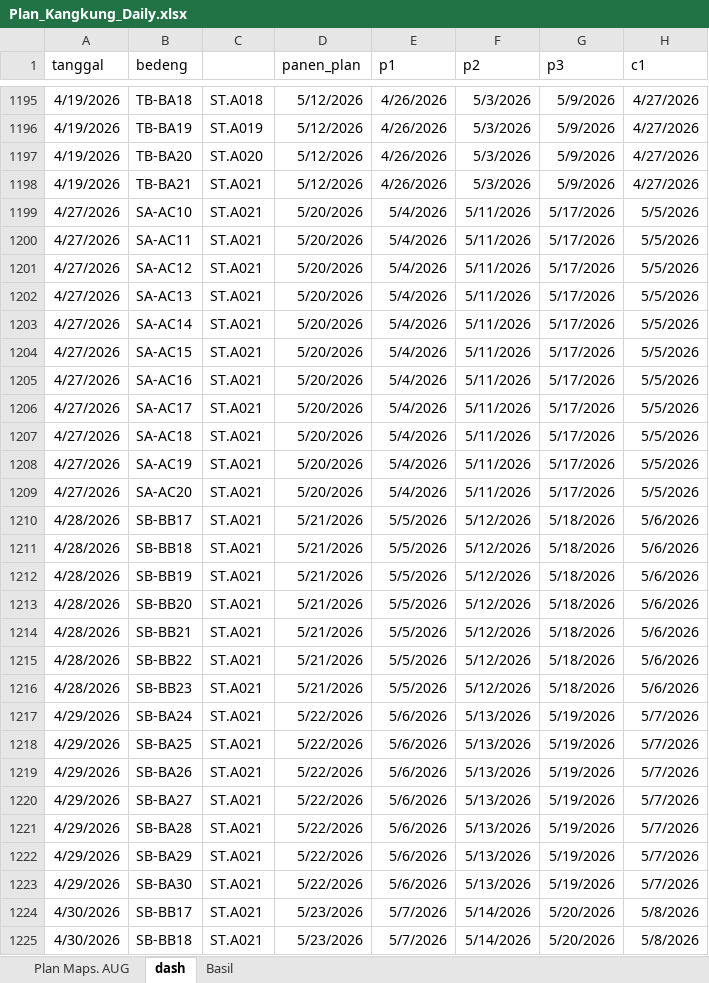
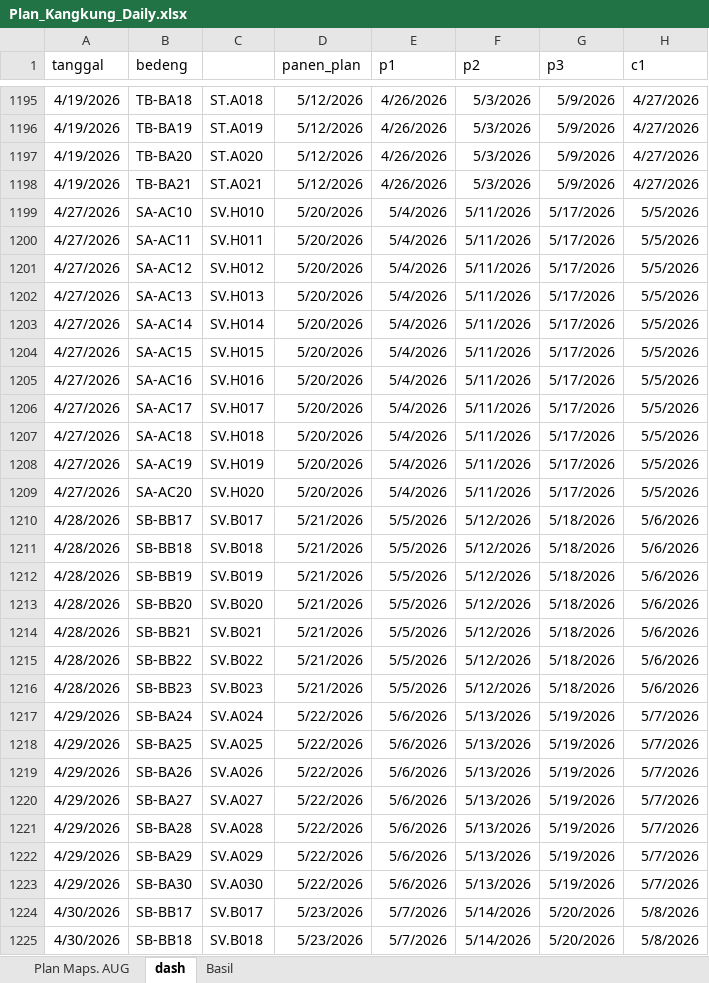
Before and after one commit to good2eddie/LF-dash, an Excel workbook: Plan_Kangkung_Daily.xlsx, sheet dash, drawn as a sheet; only a part is shown, gaps mark what is left out; values as stored, in another font and other column widths than the file's, no borders; conditional formats not drawn; the diff covers the shown part only; the diff names each change by its address in the sheet, - before the commit and + after, or states it on an @@ line.

```diff
--- a/Plan_Kangkung_Daily.xlsx (sheet dash)
+++ b/Plan_Kangkung_Daily.xlsx (sheet dash)
-C1199: ST.A021
+C1199: SV.H010
-C1200: ST.A021
+C1200: SV.H011
-C1201: ST.A021
+C1201: SV.H012
-C1202: ST.A021
+C1202: SV.H013
-C1203: ST.A021
+C1203: SV.H014
-C1204: ST.A021
+C1204: SV.H015
-C1205: ST.A021
+C1205: SV.H016
-C1206: ST.A021
+C1206: SV.H017
-C1207: ST.A021
+C1207: SV.H018
-C1208: ST.A021
+C1208: SV.H019
-C1209: ST.A021
+C1209: SV.H020
-C1210: ST.A021
+C1210: SV.B017
-C1211: ST.A021
+C1211: SV.B018
-C1212: ST.A021
+C1212: SV.B019
-C1213: ST.A021
+C1213: SV.B020
-C1214: ST.A021
+C1214: SV.B021
-C1215: ST.A021
+C1215: SV.B022
-C1216: ST.A021
+C1216: SV.B023
-C1217: ST.A021
+C1217: SV.A024
-C1218: ST.A021
+C1218: SV.A025
-C1219: ST.A021
+C1219: SV.A026
-C1220: ST.A021
+C1220: SV.A027
-C1221: ST.A021
+C1221: SV.A028
-C1222: ST.A021
+C1222: SV.A029
-C1223: ST.A021
+C1223: SV.A030
-C1224: ST.A021
+C1224: SV.B017
-C1225: ST.A021
+C1225: SV.B018
```
Also changed, not shown: 291 edited cells elsewhere in this sheet, formulas that keep their value.
